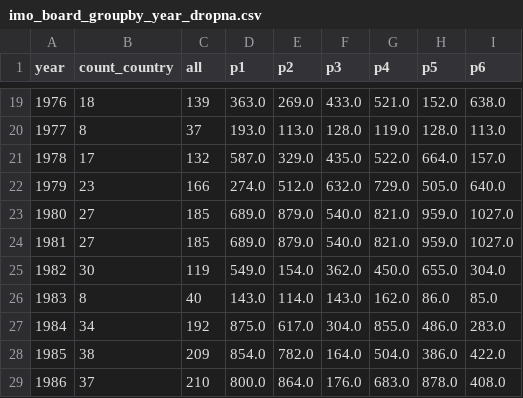
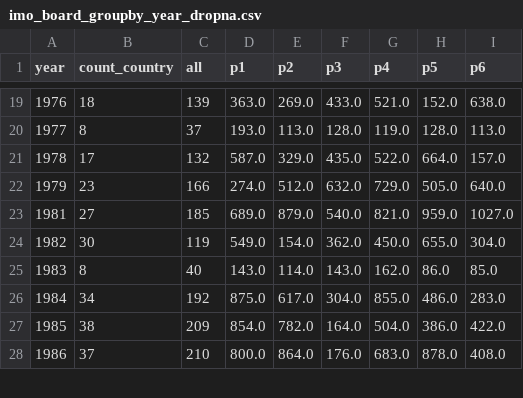
Before and after one commit to victorchendra02/Final-Academic-Project, a CSV file: webscraping2/imo_board_groupby_year_dropna.csv, drawn as a sheet; only a part is shown, gaps mark what is left out; the diff names each change by its address in the sheet, - before the commit and + after, or states it on an @@ line.

```diff
--- a/webscraping2/imo_board_groupby_year_dropna.csv
+++ b/webscraping2/imo_board_groupby_year_dropna.csv
-row 23: 1980 | 27 | 185 | 689.0 | 879.0 | 540.0 | 821.0 | 959.0 | 1027.0
```
Also changed, not shown: webscraping2/imo_board.csv, 3 other files.
